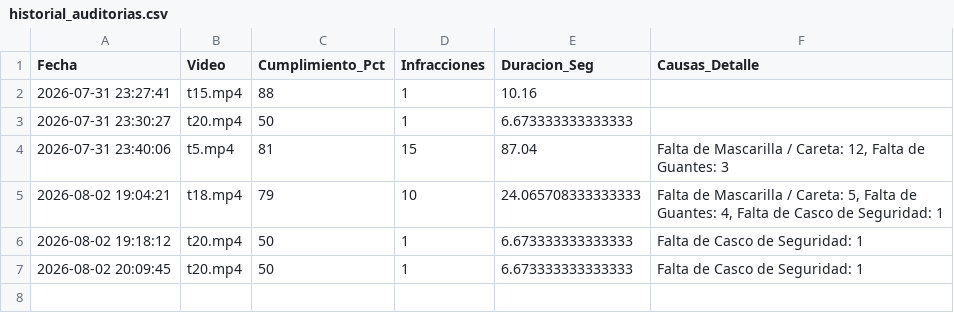
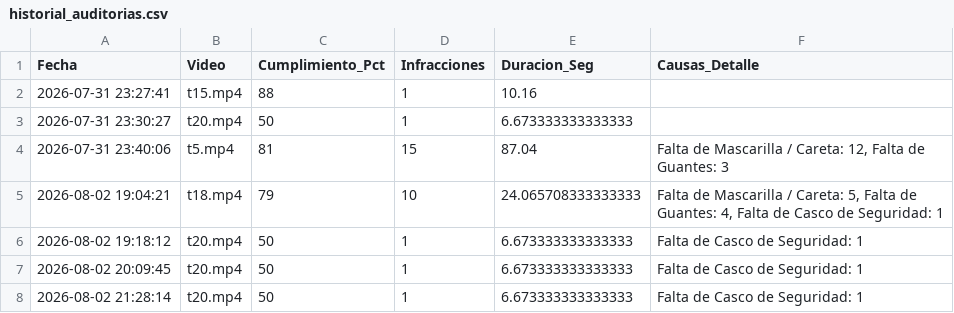
Before and after one commit to Adipiz/IZA-EPP, a CSV file: historial/historial_auditorias.csv, drawn as a sheet; the diff names each change by its address in the sheet, - before the commit and + after, or states it on an @@ line.

```diff
--- a/historial/historial_auditorias.csv
+++ b/historial/historial_auditorias.csv
+row 8: 2026-08-02 21:28:14 | t20.mp4 | 50 | 1 | 6.673333333333333 | Falta de Casco de Seguridad: 1
```
Also changed, not shown: 1 other file.
